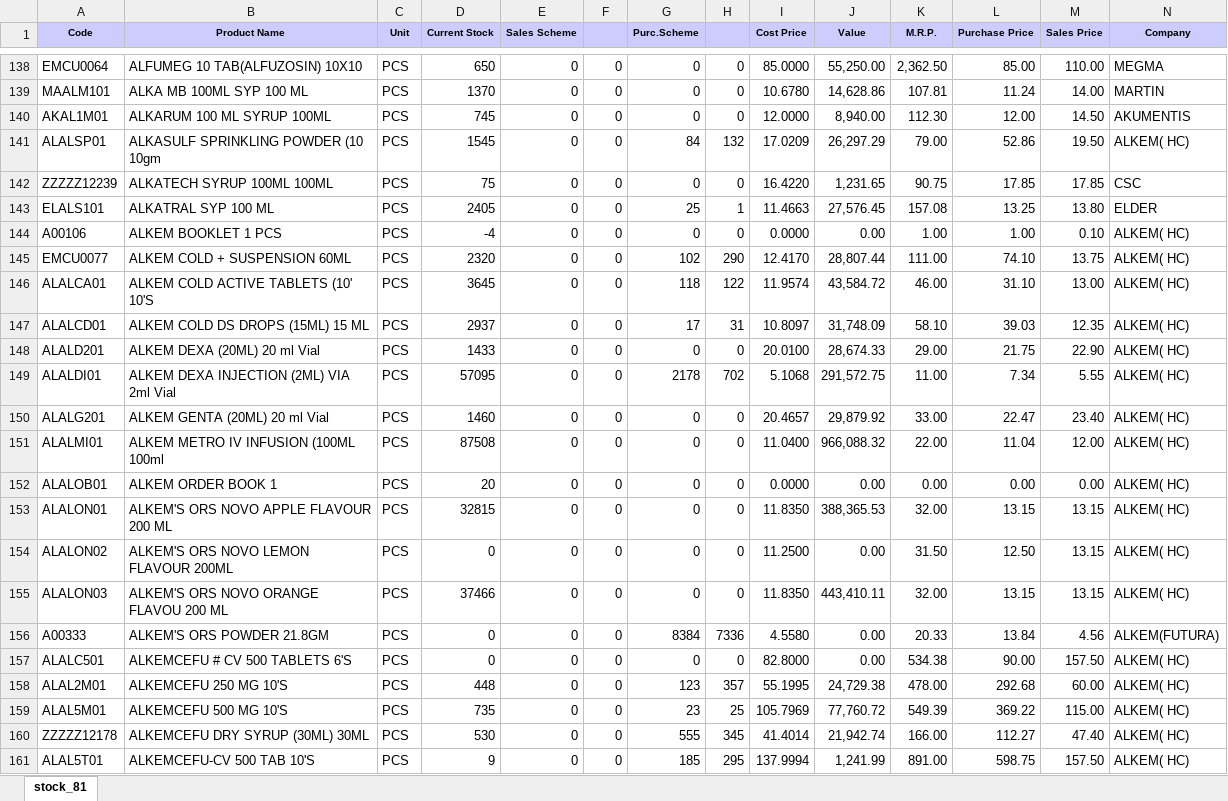
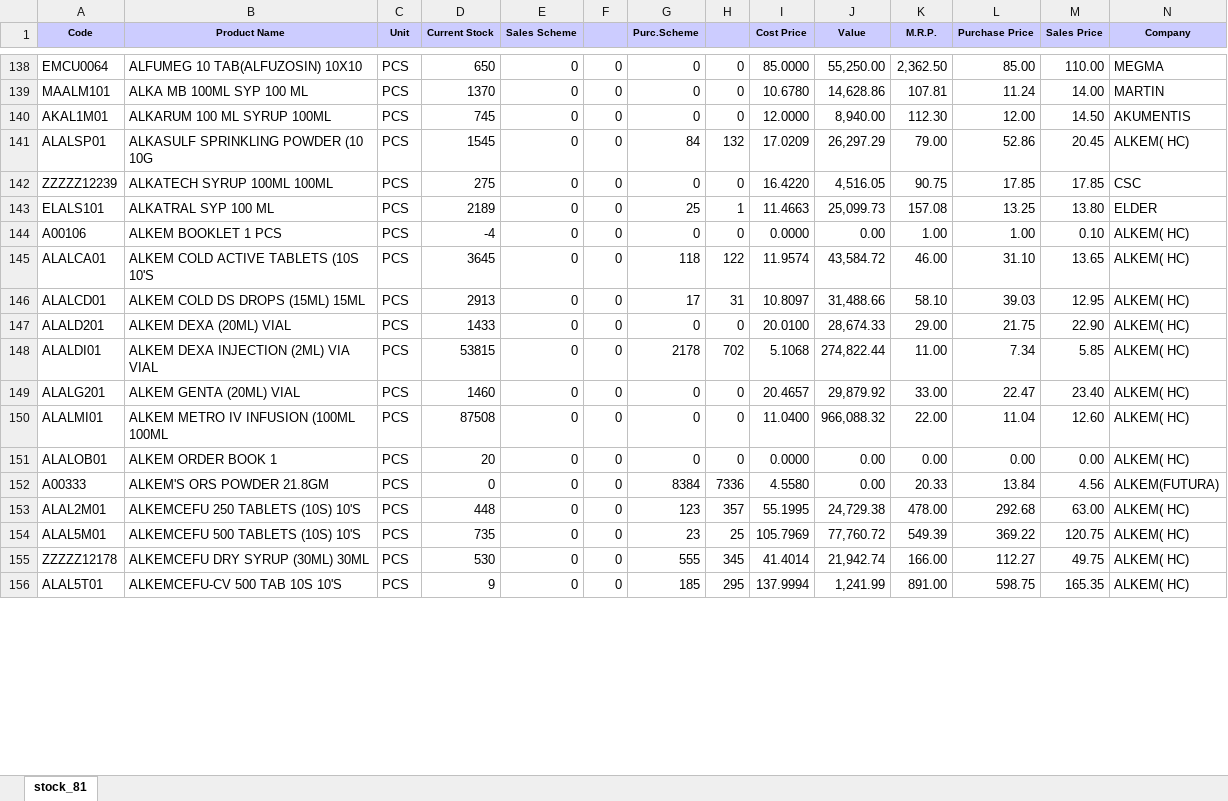
Before and after one commit to ishwarpharma/ishwarone, an Excel workbook: stock.xlsx, sheet stock_81, drawn as a sheet; only a part is shown, gaps mark what is left out; values as stored, in another font and other column widths than the file's, no borders; removed rows and columns are numbered as before the commit, all else as after; rows hold the shown columns only; the diff covers the shown part only; the diff names each change by its address in the sheet, - before the commit and + after, or states it on an @@ line.

```diff
--- a/stock.xlsx (sheet stock_81)
+++ b/stock.xlsx (sheet stock_81)
-B141 (Product Name): ALKASULF SPRINKLING POWDER (10 10gm
+B141 (Product Name): ALKASULF SPRINKLING POWDER (10 10G
-M141 (Sales Price): 19.50
+M141 (Sales Price): 20.45
-D142 (Current Stock): 75
+D142 (Current Stock): 275
-J142 (Value): 1,231.65
+J142 (Value): 4,516.05
-D143 (Current Stock): 2405
+D143 (Current Stock): 2189
-J143 (Value): 27,576.45
+J143 (Value): 25,099.73
-row 145: EMCU0077 | ALKEM COLD + SUSPENSION 60ML | PCS | 2320 | 0 | 0 | 102 | 290 | 12.4170 | 28,807.44 | 111.00 | 74.10 | 13.75 | ALKEM( HC)
-B145 (Product Name): ALKEM COLD ACTIVE TABLETS (10' 10'S
+B145 (Product Name): ALKEM COLD ACTIVE TABLETS (10S 10'S
-M145 (Sales Price): 13.00
+M145 (Sales Price): 13.65
-B146 (Product Name): ALKEM COLD DS DROPS (15ML) 15 ML
+B146 (Product Name): ALKEM COLD DS DROPS (15ML) 15ML
-D146 (Current Stock): 2937
+D146 (Current Stock): 2913
-J146 (Value): 31,748.09
+J146 (Value): 31,488.66
-M146 (Sales Price): 12.35
+M146 (Sales Price): 12.95
-B147 (Product Name): ALKEM DEXA (20ML) 20 ml Vial
+B147 (Product Name): ALKEM DEXA (20ML) VIAL
-B148 (Product Name): ALKEM DEXA INJECTION (2ML) VIA 2ml Vial
+B148 (Product Name): ALKEM DEXA INJECTION (2ML) VIA VIAL
-D148 (Current Stock): 57095
+D148 (Current Stock): 53815
-J148 (Value): 291,572.75
+J148 (Value): 274,822.44
-M148 (Sales Price): 5.55
+M148 (Sales Price): 5.85
-B149 (Product Name): ALKEM GENTA (20ML) 20 ml Vial
+B149 (Product Name): ALKEM GENTA (20ML) VIAL
-B150 (Product Name): ALKEM METRO IV INFUSION (100ML 100ml
+B150 (Product Name): ALKEM METRO IV INFUSION (100ML 100ML
-M150 (Sales Price): 12.00
+M150 (Sales Price): 12.60
-row 153: ALALON01 | ALKEM'S ORS NOVO APPLE FLAVOUR 200 ML | PCS | 32815 | 0 | 0 | 0 | 0 | 11.8350 | 388,365.53 | 32.00 | 13.15 | 13.15 | ALKEM( HC)
-row 154: ALALON02 | ALKEM'S ORS NOVO LEMON FLAVOUR 200ML | PCS | 0 | 0 | 0 | 0 | 0 | 11.2500 | 0.00 | 31.50 | 12.50 | 13.15 | ALKEM( HC)
-row 155: ALALON03 | ALKEM'S ORS NOVO ORANGE FLAVOU 200 ML | PCS | 37466 | 0 | 0 | 0 | 0 | 11.8350 | 443,410.11 | 32.00 | 13.15 | 13.15 | ALKEM( HC)
-row 157: ALALC501 | ALKEMCEFU # CV 500 TABLETS 6'S | PCS | 0 | 0 | 0 | 0 | 0 | 82.8000 | 0.00 | 534.38 | 90.00 | 157.50 | ALKEM( HC)
-B153 (Product Name): ALKEMCEFU 250 MG 10'S
+B153 (Product Name): ALKEMCEFU 250 TABLETS (10S) 10'S
-M153 (Sales Price): 60.00
+M153 (Sales Price): 63.00
-B154 (Product Name): ALKEMCEFU 500 MG 10'S
+B154 (Product Name): ALKEMCEFU 500 TABLETS (10S) 10'S
-M154 (Sales Price): 115.00
+M154 (Sales Price): 120.75
-M155 (Sales Price): 47.40
+M155 (Sales Price): 49.75
-B156 (Product Name): ALKEMCEFU-CV 500 TAB 10'S
+B156 (Product Name): ALKEMCEFU-CV 500 TAB 10S 10'S
-M156 (Sales Price): 157.50
+M156 (Sales Price): 165.35
```
Also changed, not shown: 16 added rows, 12 removed rows and 1301 edited cells elsewhere in this sheet.
